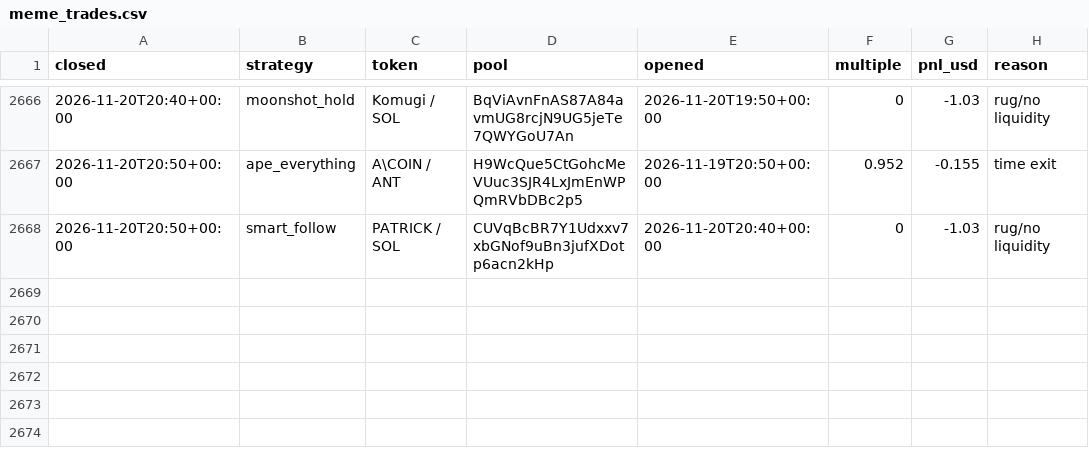
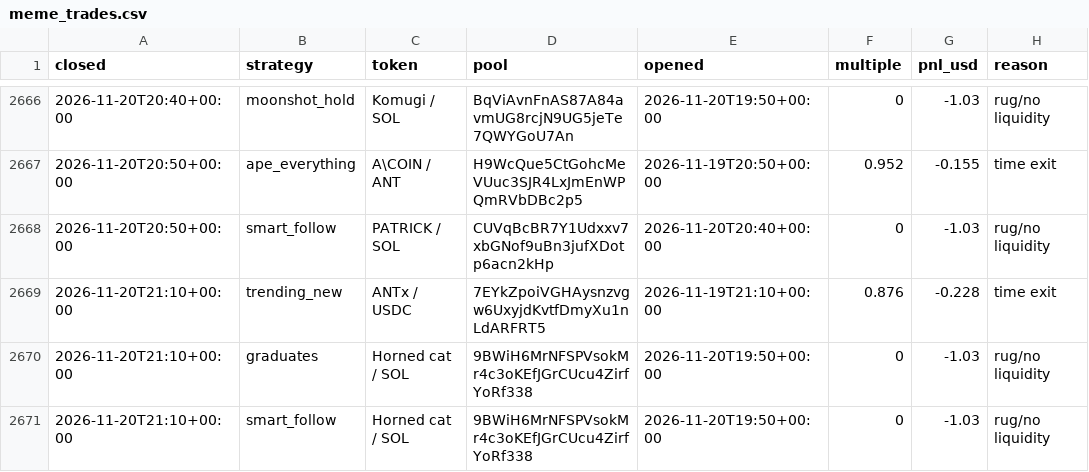
Before and after one commit to TChaplain/data-pipeline-lab, a CSV file: journal/meme_trades.csv, drawn as a sheet; only a part is shown, gaps mark what is left out; the diff names each change by its address in the sheet, - before the commit and + after, or states it on an @@ line.

```diff
--- a/journal/meme_trades.csv
+++ b/journal/meme_trades.csv
+row 2669: 2026-11-20T21:10+00:00 | trending_new | ANTx / USDC | 7EYkZpoiVGHAysnzvgw6UxyjdKvtfDmyXu1nLdARFRT5 | 2026-11-19T21:10+00:00 | 0.876 | -0.228 | time exit
+row 2670: 2026-11-20T21:10+00:00 | graduates | Horned cat / SOL | 9BWiH6MrNFSPVsokMr4c3oKEfJGrCUcu4ZirfYoRf338 | 2026-11-20T19:50+00:00 | 0 | -1.03 | rug/no liquidity
+row 2671: 2026-11-20T21:10+00:00 | smart_follow | Horned cat / SOL | 9BWiH6MrNFSPVsokMr4c3oKEfJGrCUcu4ZirfYoRf338 | 2026-11-20T19:50+00:00 | 0 | -1.03 | rug/no liquidity
```
Also changed, not shown: 3 other files.
